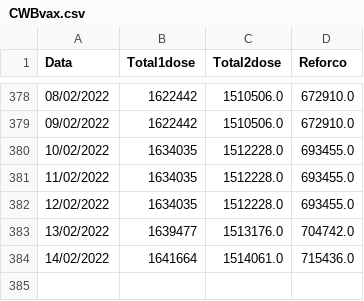
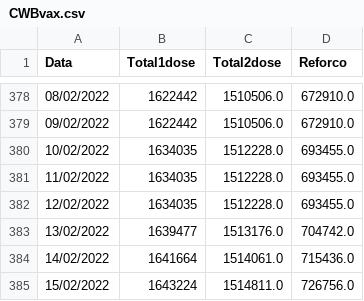
Before and after one commit to Bmottan/COVID_data_comp, a CSV file: Import Data/CWBvax.csv, drawn as a sheet; only a part is shown, gaps mark what is left out.

```diff
--- a/Import Data/CWBvax.csv
+++ b/Import Data/CWBvax.csv
@@ -384 +384,2 @@ Data,Total1dose,Total2dose,Reforco
 14/02/2022,1641664,1514061.0,715436.0
+15/02/2022,1643224,1514811.0,726756.0
```
Also changed, not shown: 3 other files.
